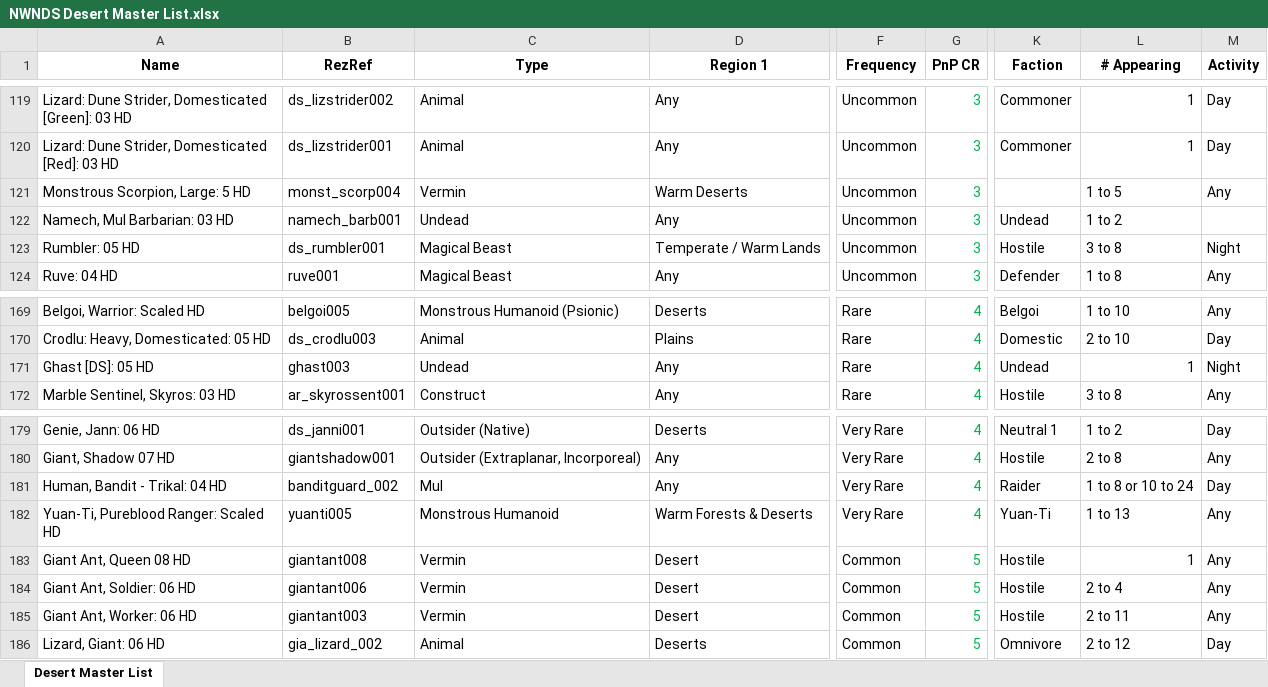
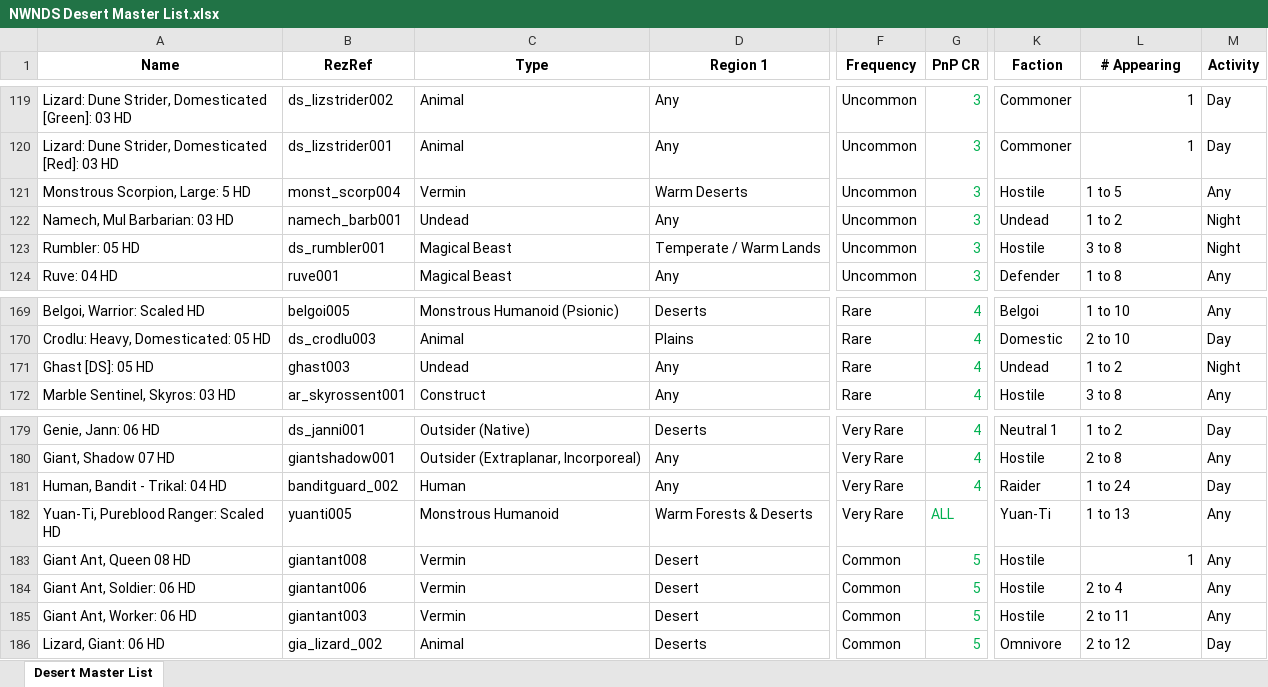
Before and after one commit to Jaysyn904/NWNDS, an Excel workbook: _notes_/Encounter Tables/NWNDS Desert Master List.xlsx, sheet Desert Master List, drawn as a sheet; only a part is shown, gaps mark what is left out; values as stored, in another font and other column widths than the file's, no borders; conditional formats not drawn; the diff names each change by its address in the sheet, - before the commit and + after, or states it on an @@ line.

Commit message:
Update NWNDS Desert Master List.xlsx

```diff
--- a/_notes_/Encounter Tables/NWNDS Desert Master List.xlsx (sheet Desert Master List)
+++ b/_notes_/Encounter Tables/NWNDS Desert Master List.xlsx (sheet Desert Master List)
-K121 (Faction): (empty)
+K121 (Faction): Hostile
-M122 (Activity): (empty)
+M122 (Activity): Night
-L171 (# Appearing): 1
+L171 (# Appearing): 1 to 2
-C181 (Type): Mul
+C181 (Type): Human
-L181 (# Appearing): 1 to 8 or 10 to 24
+L181 (# Appearing): 1 to 24
-G182 (PnP CR): 4
+G182 (PnP CR): ALL
```
